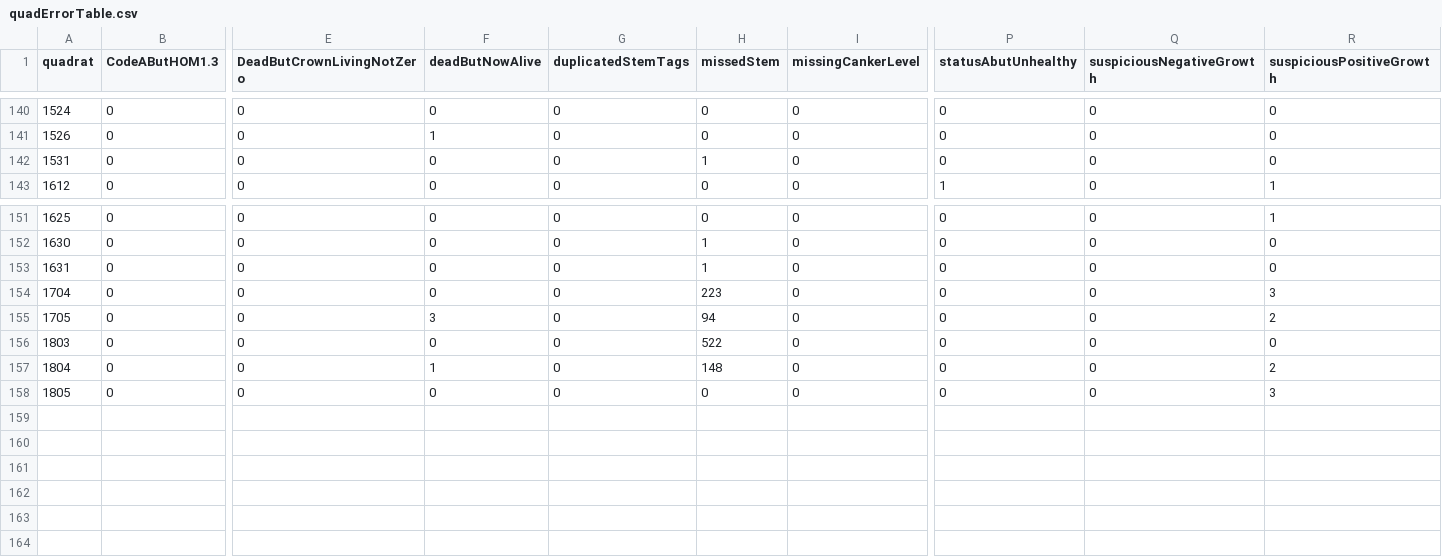
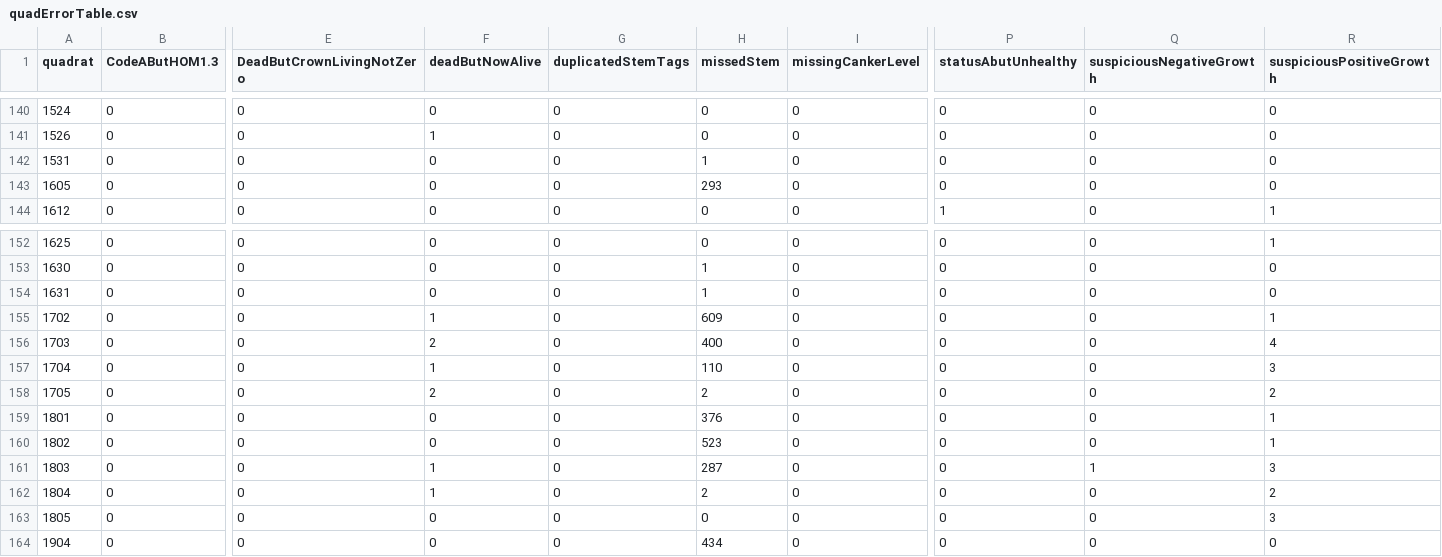
Before and after one commit to SCBI-ForestGEO/2023census, a CSV file: QAQC_reports/quadErrorTable.csv, drawn as a sheet; only a part is shown, gaps mark what is left out; addresses are those after the commit; rows hold the shown columns only; the diff names each change by its address in the sheet, - before the commit and + after, or states it on an @@ line.

```diff
--- a/QAQC_reports/quadErrorTable.csv
+++ b/QAQC_reports/quadErrorTable.csv
+row 143: 1605 | 0 | 0 | 0 | 0 | 293 | 0 | 0 | 0 | 0
+row 155: 1702 | 0 | 0 | 1 | 0 | 609 | 0 | 0 | 0 | 1
+row 156: 1703 | 0 | 0 | 2 | 0 | 400 | 0 | 0 | 0 | 4
-F157 (deadButNowAlive): 0
+F157 (deadButNowAlive): 1
-H157 (missedStem): 223
+H157 (missedStem): 110
-F158 (deadButNowAlive): 3
+F158 (deadButNowAlive): 2
-H158 (missedStem): 94
+H158 (missedStem): 2
+row 159: 1801 | 0 | 0 | 0 | 0 | 376 | 0 | 0 | 0 | 1
+row 160: 1802 | 0 | 0 | 0 | 0 | 523 | 0 | 0 | 0 | 1
-F161 (deadButNowAlive): 0
+F161 (deadButNowAlive): 1
-H161 (missedStem): 522
+H161 (missedStem): 287
-Q161 (suspiciousNegativeGrowth): 0
+Q161 (suspiciousNegativeGrowth): 1
-R161 (suspiciousPositiveGrowth): 0
+R161 (suspiciousPositiveGrowth): 3
-H162 (missedStem): 148
+H162 (missedStem): 2
+row 164: 1904 | 0 | 0 | 0 | 0 | 434 | 0 | 0 | 0 | 0
```
Also changed, not shown: QAQC_reports/allWarnings.csv, QAQC_reports/quadErrorSummary.csv, 7 other files.
